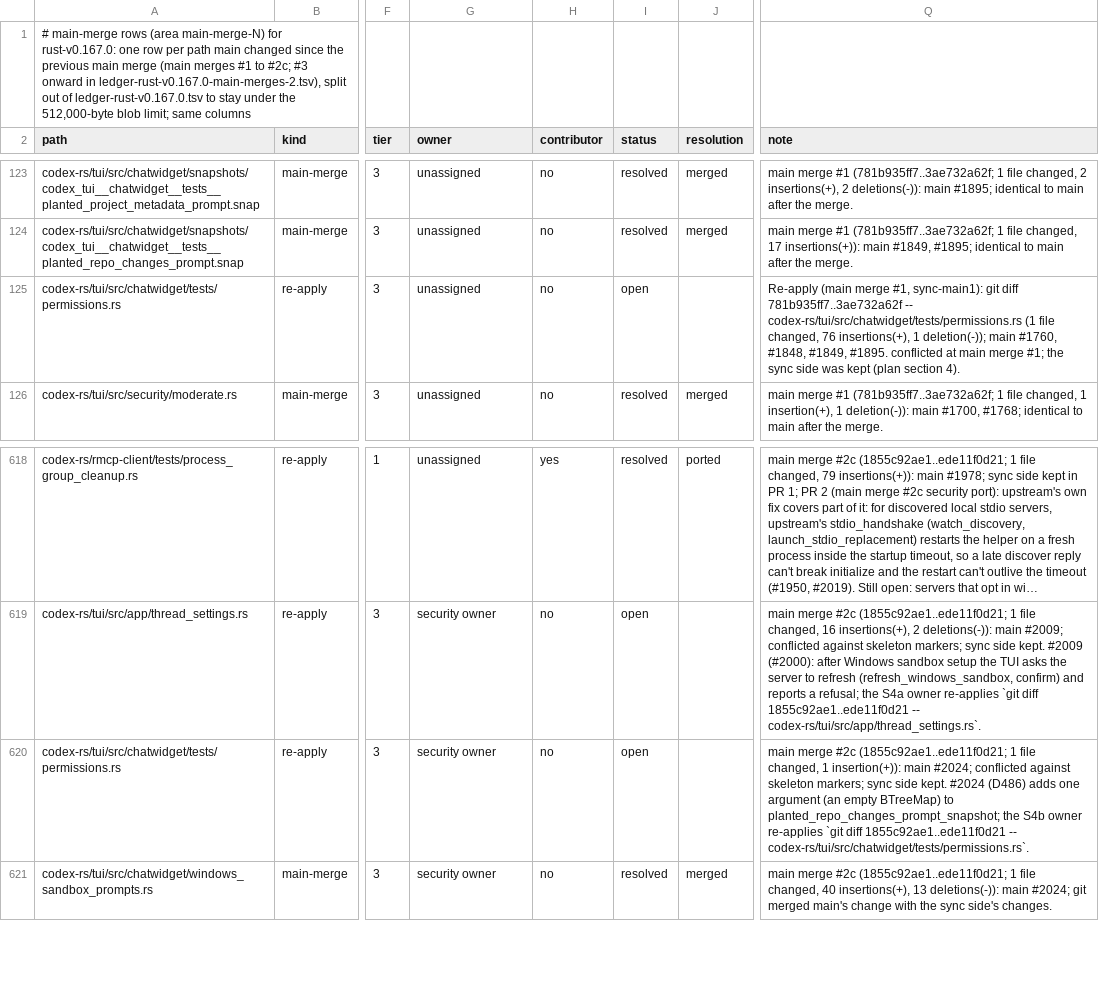
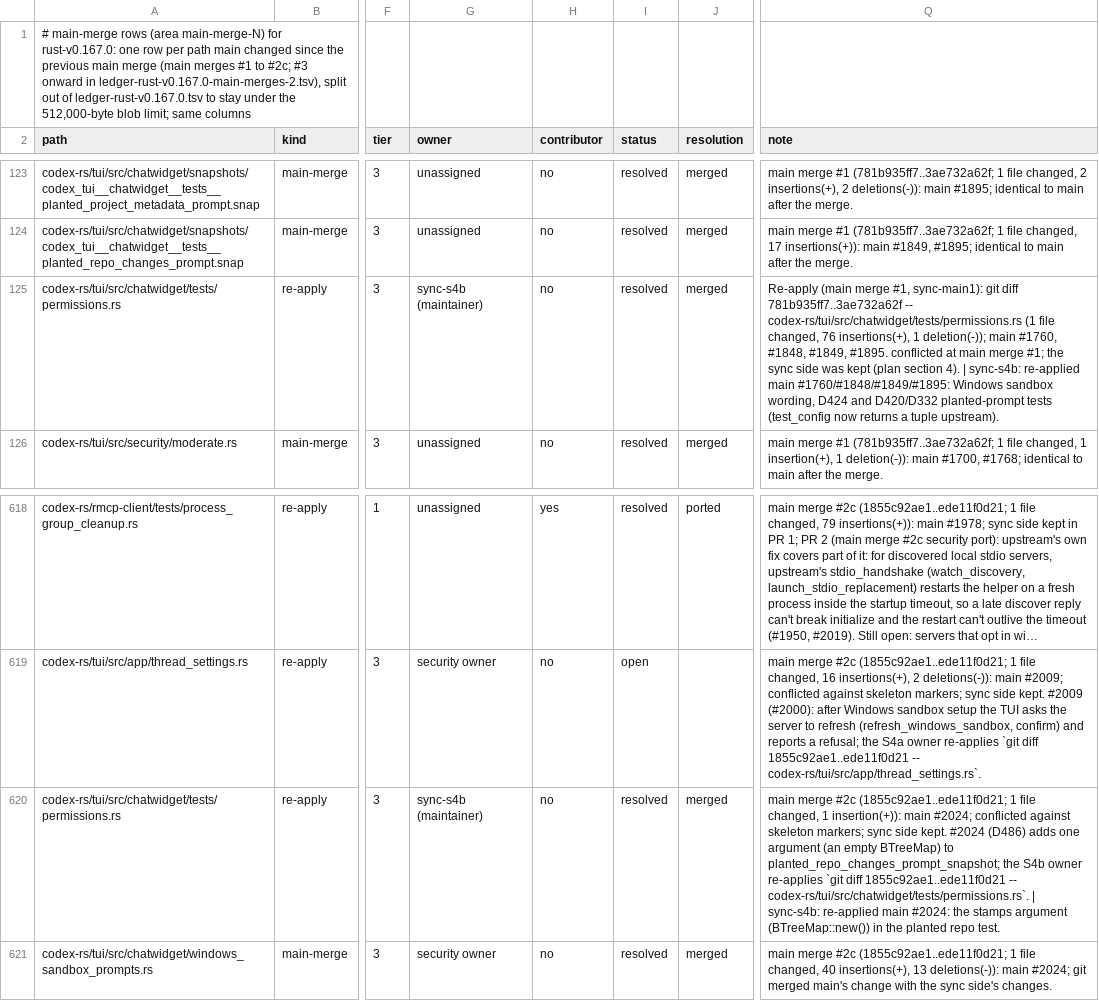
Before and after one commit to CorbanuCore/CorbanuTerminal, a TSV file: docs/management/upstreamSync/ledger-rust-v0.167.0-main-merges.tsv, drawn as a sheet; only a part is shown, gaps mark what is left out; long unchanged cells end in …; the diff names each change by its address in the sheet, - before the commit and + after, or states it on an @@ line.

```diff
--- a/docs/management/upstreamSync/ledger-rust-v0.167.0-main-merges.tsv
+++ b/docs/management/upstreamSync/ledger-rust-v0.167.0-main-merges.tsv
-G125 (owner): unassigned
+G125 (owner): sync-s4b (maintainer)
-I125 (status): open
+I125 (status): resolved
-J125 (resolution): (empty)
+J125 (resolution): merged
-Q125 (note): …section 4).
+Q125 (note): …section 4). | sync-s4b: re-applied main #1760/#1848/#1849/#1895: Windows sandbox wording, D424 and D420/D332 planted-prompt tests (test_config now returns a tuple upstream).
-G620 (owner): security owner
+G620 (owner): sync-s4b (maintainer)
-I620 (status): open
+I620 (status): resolved
-J620 (resolution): (empty)
+J620 (resolution): merged
-Q620 (note): …-- codex-rs/tui/src/chatwidget/tests/permissions.rs`.
+Q620 (note): …-- codex-rs/tui/src/chatwidget/tests/permissions.rs`. | sync-s4b: re-applied main #2024: the stamps argument (BTreeMap::new()) in the planted repo test.
```
Also changed, not shown: docs/management/upstreamSync/ledger-rust-v0.167.0.tsv, 5 other files.
